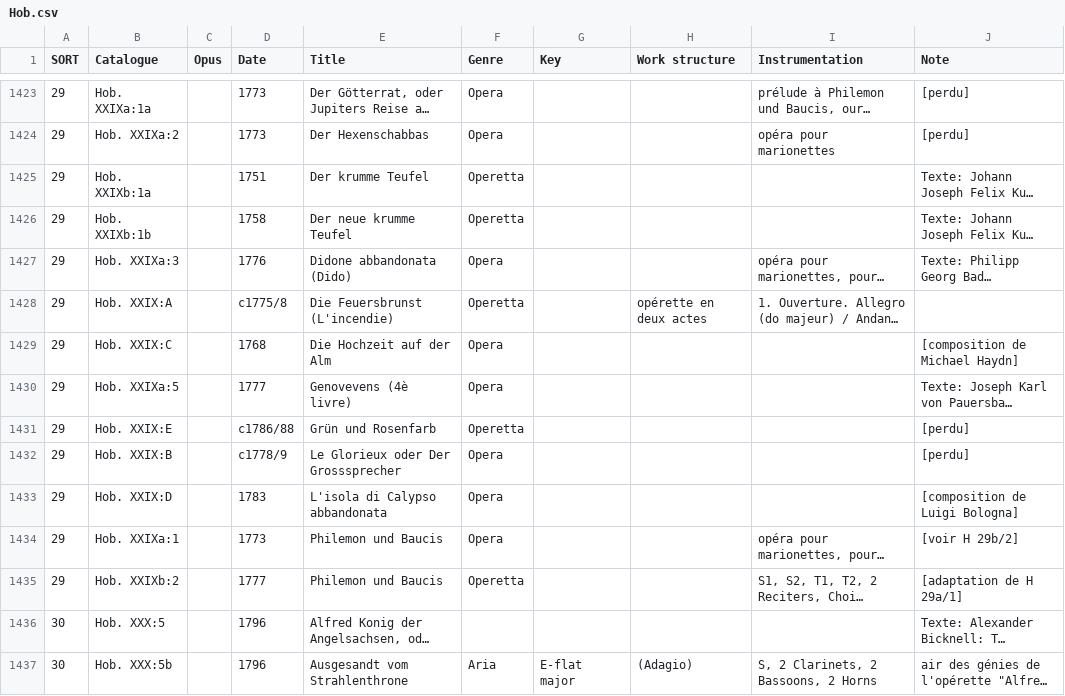
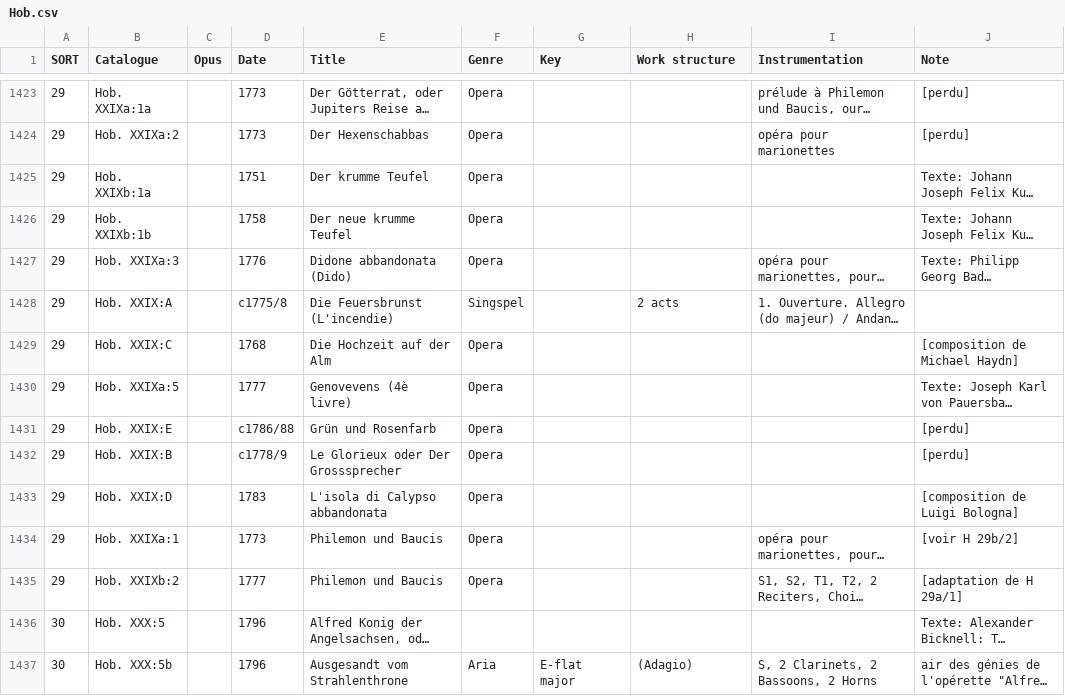
Before and after one commit to KenParker-CN/Konzert-database, a CSV file: data/catalogues/Hob.csv, drawn as a sheet; only a part is shown, gaps mark what is left out; long unchanged cells end in …; the diff names each change by its address in the sheet, - before the commit and + after, or states it on an @@ line.

Commit message:
update Falck, Hob, composers.tmp's worklist and composer list

```diff
--- a/data/catalogues/Hob.csv
+++ b/data/catalogues/Hob.csv
-F1425:F1426 (Genre): Operetta
+F1425:F1426 (Genre): Opera
-F1428 (Genre): Operetta
+F1428 (Genre): Singspel
-H1428 (Work structure): opérette en deux actes
+H1428 (Work structure): 2 acts
-F1431 (Genre): Operetta
+F1431 (Genre): Opera
-F1435 (Genre): Operetta
+F1435 (Genre): Opera
```
Also changed, not shown: data/catalogues/composers.csv, 2 other files.
